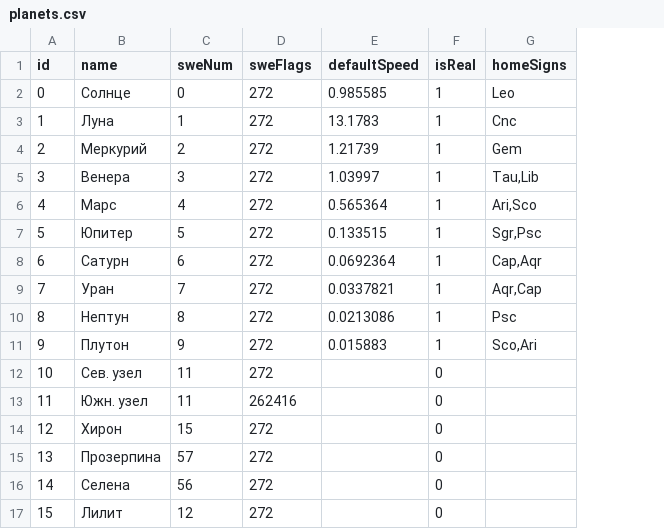
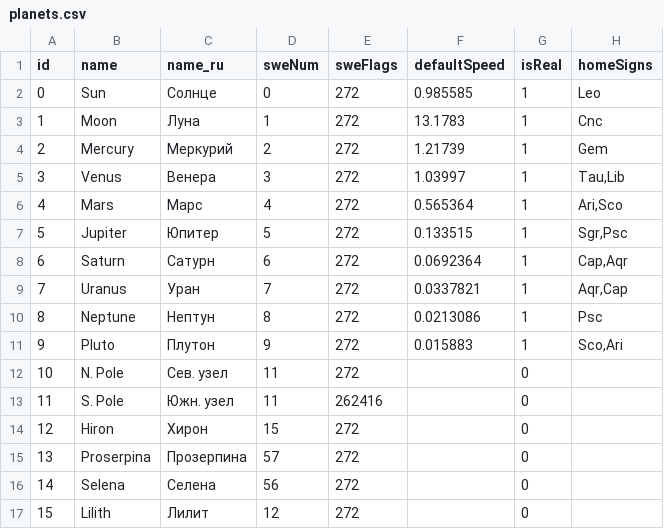
Before and after one commit to atten/zodiac, a CSV file: bin/astroprocessor/planets.csv, drawn as a sheet; only a part is shown; addresses are those after the commit; the diff names each change by its address in the sheet, - before the commit and + after, or states it on an @@ line.

```diff
--- a/bin/astroprocessor/planets.csv
+++ b/bin/astroprocessor/planets.csv
+column B (name), rows 2-17: Sun | Moon | Mercury | Venus | Mars | Jupiter | Saturn | Uranus | Neptune | Pluto | N. Pole | S. Pole | Hiron | Proserpina | Selena | Lilith
-C1: name
+C1: name_ru
```
Also changed, not shown: bin/astroprocessor/aspects.csv, bin/astroprocessor/hsystems.csv, 12 other files.
